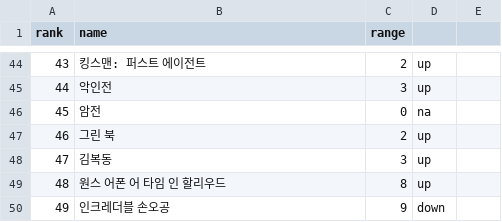
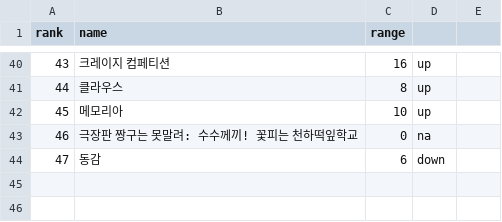
Before and after one commit to epata94/NewDataScience, a CSV file: 03_RPA/01_Collection/02_Web_crawling/01_Beautiful_Soup/movie_rank_test.csv, drawn as a sheet; only a part is shown, gaps mark what is left out; the diff covers the shown part only.

```diff
--- a/03_RPA/01_Collection/02_Web_crawling/01_Beautiful_Soup/movie_rank_test.csv
+++ b/03_RPA/01_Collection/02_Web_crawling/01_Beautiful_Soup/movie_rank_test.csv
@@ -44,7 +40,5 @@ rank, name, range
-43, 킹스맨: 퍼스트 에이전트, 2, up
-44, 악인전, 3, up
-45, 암전, 0, na
-46, 그린 북, 2, up
-47, 김복동, 3, up
-48, 원스 어폰 어 타임 인 할리우드, 8, up
-49, 인크레더블 손오공, 9, down
+43, 크레이지 컴페티션, 16, up
+44, 클라우스, 8, up
+45, 메모리아, 10, up
+46, 극장판 짱구는 못말려: 수수께끼! 꽃피는 천하떡잎학교, 0, na
+47, 동감, 6, down
```
Also changed, not shown: 4 removed rows and 98 edited cells elsewhere in this file, 21 other files.
